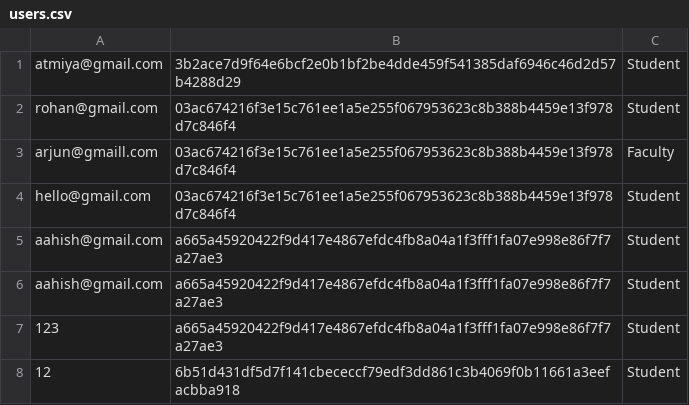
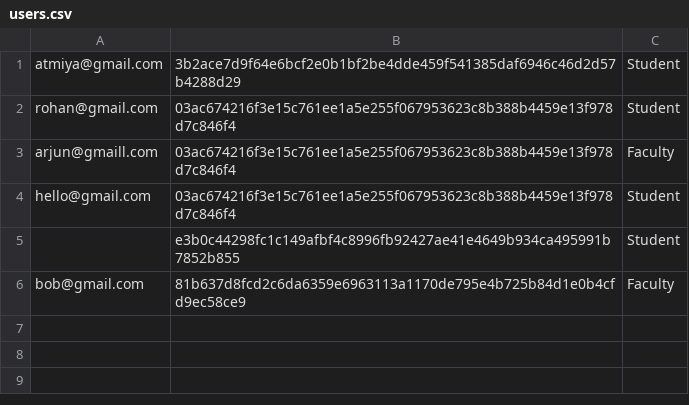
Before and after one commit to atmiyajadvani/EECS3311-finalproject, a CSV file: users.csv, drawn as a sheet.

```diff
--- a/users.csv
+++ b/users.csv
@@ -4,5 +4,3 @@ arjun@gmaill.com,03ac674216f3e15c761ee1a5e255f067953623c8b388b4459e13f978d7c846f
 hello@gmail.com,03ac674216f3e15c761ee1a5e255f067953623c8b388b4459e13f978d7c846f4,Student
-aahish@gmail.com,a665a45920422f9d417e4867efdc4fb8a04a1f3fff1fa07e998e86f7f7a27ae3,Student
-aahish@gmail.com,a665a45920422f9d417e4867efdc4fb8a04a1f3fff1fa07e998e86f7f7a27ae3,Student
-123,a665a45920422f9d417e4867efdc4fb8a04a1f3fff1fa07e998e86f7f7a27ae3,Student
-12,6b51d431df5d7f141cbececcf79edf3dd861c3b4069f0b11661a3eefacbba918,Student
+,e3b0c44298fc1c149afbf4c8996fb92427ae41e4649b934ca495991b7852b855,Student
+bob@gmail.com,81b637d8fcd2c6da6359e6963113a1170de795e4b725b84d1e0b4cfd9ec58ce9,Faculty
```
Also changed, not shown: 35 other files.
